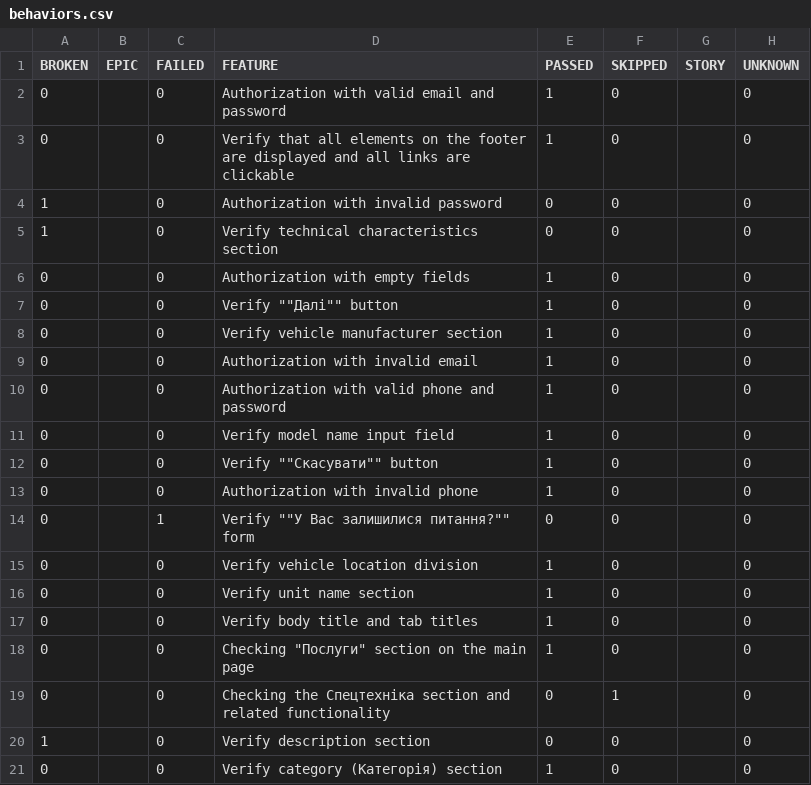
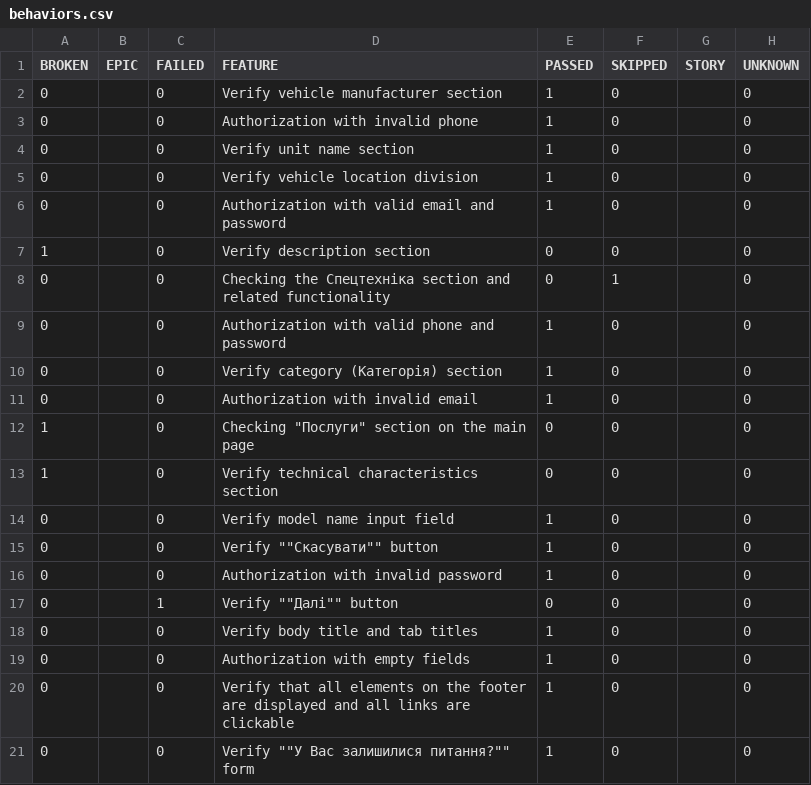
Before and after one commit to borderForNoone/WebdriverIOTypeScriptRentzila, a CSV file: data/behaviors.csv, drawn as a sheet.

```diff
--- a/data/behaviors.csv
+++ b/data/behaviors.csv
@@ -1,21 +1,21 @@
 "BROKEN","EPIC","FAILED","FEATURE","PASSED","SKIPPED","STORY","UNKNOWN"
+"0","","0","Verify vehicle manufacturer section","1","0","","0"
+"0","","0","Authorization with invalid phone","1","0","","0"
+"0","","0","Verify unit name section","1","0","","0"
+"0","","0","Verify vehicle location division","1","0","","0"
 "0","","0","Authorization with valid email and password","1","0","","0"
-"0","","0","Verify that all elements on the footer are displayed and all links are clickable","1","0","","0"
-"1","","0","Authorization with invalid password","0","0","","0"
+"1","","0","Verify description section","0","0","","0"
+"0","","0","Checking the Спецтехніка section and related functionality","0","1","","0"
+"0","","0","Authorization with valid phone and password","1","0","","0"
+"0","","0","Verify category (Категорія) section","1","0","","0"
+"0","","0","Authorization with invalid email","1","0","","0"
+"1","","0","Checking ""Послуги"" section on the main page","0","0","","0"
 "1","","0","Verify technical characteristics section","0","0","","0"
-"0","","0","Authorization with empty fields","1","0","","0"
-"0","","0","Verify """"Далі"""" button","1","0","","0"
-"0","","0","Verify vehicle manufacturer section","1","0","","0"
-"0","","0","Authorization with invalid email","1","0","","0"
-"0","","0","Authorization with valid phone and password","1","0","","0"
 "0","","0","Verify model name input field","1","0","","0"
 "0","","0","Verify """"Скасувати"""" button","1","0","","0"
-"0","","0","Authorization with invalid phone","1","0","","0"
-"0","","1","Verify """"У Вас залишилися питання?"""" form","0","0","","0"
-"0","","0","Verify vehicle location division","1","0","","0"
-"0","","0","Verify unit name section","1","0","","0"
+"0","","0","Authorization with invalid password","1","0","","0"
+"0","","1","Verify """"Далі"""" button","0","0","","0"
 "0","","0","Verify body title and tab titles","1","0","","0"
-"0","","0","Checking ""Послуги"" section on the main page","1","0","","0"
-"0","","0","Checking the Спецтехніка section and related functionality","0","1","","0"
-"1","","0","Verify description section","0","0","","0"
-"0","","0","Verify category (Категорія) section","1","0","","0"
+"0","","0","Authorization with empty fields","1","0","","0"
+"0","","0","Verify that all elements on the footer are displayed and all links are clickable","1","0","","0"
+"0","","0","Verify """"У Вас залишилися питання?"""" form","1","0","","0"
```
Also changed, not shown: data/suites.csv, 57 other files.
